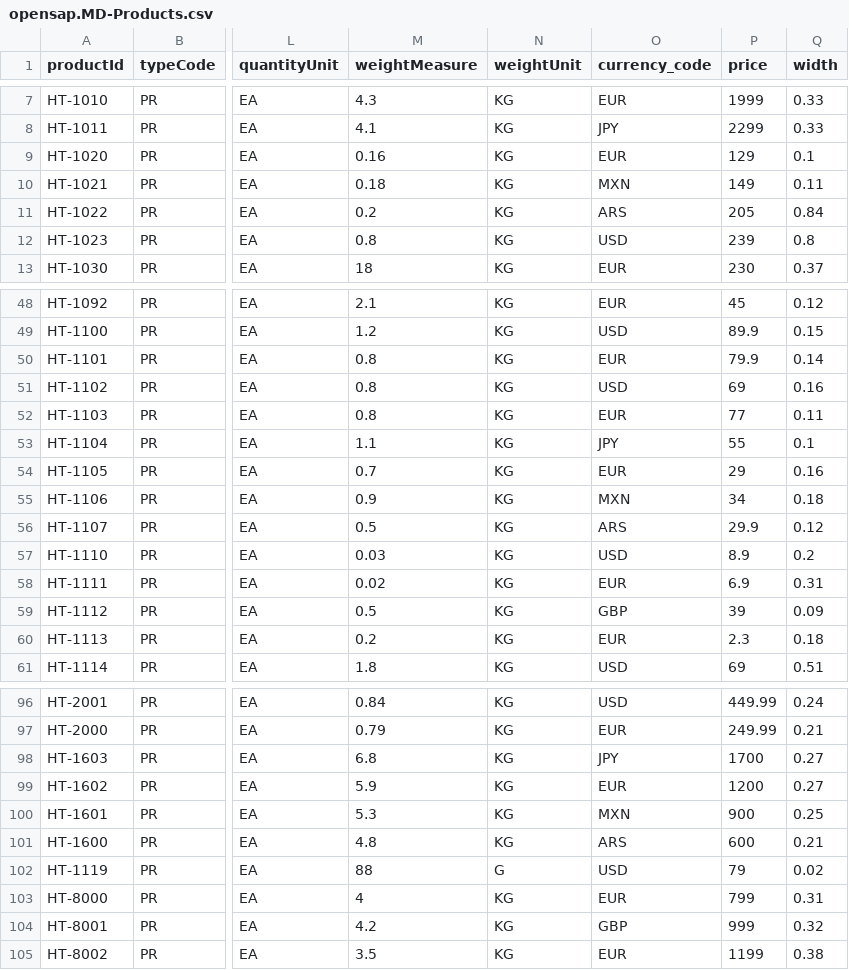
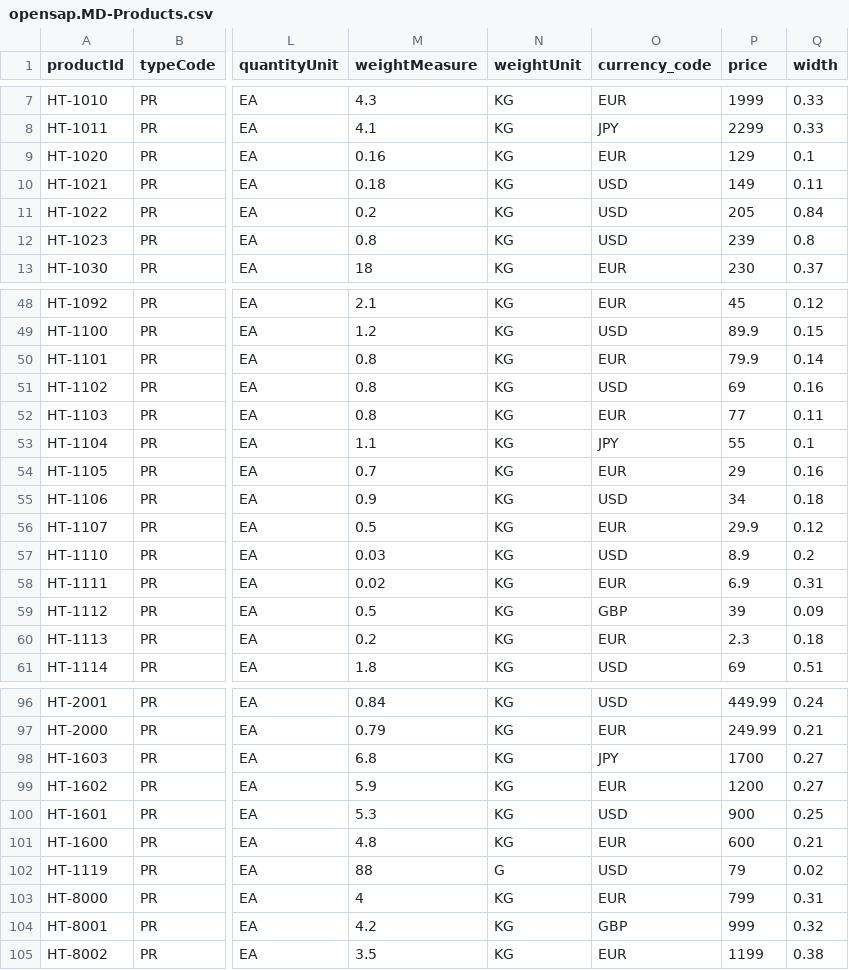
Before and after one commit to SAP-samples/hana-opensap-cloud-2020, a CSV file: db/csv/opensap.MD-Products.csv, drawn as a sheet; only a part is shown, gaps mark what is left out; the diff covers the shown part only; the diff names each change by its address in the sheet, - before the commit and + after, or states it on an @@ line.

```diff
--- a/db/csv/opensap.MD-Products.csv
+++ b/db/csv/opensap.MD-Products.csv
-O10 (currency_code): MXN
+O10 (currency_code): USD
-O11 (currency_code): ARS
+O11 (currency_code): USD
-O55 (currency_code): MXN
+O55 (currency_code): USD
-O56 (currency_code): ARS
+O56 (currency_code): EUR
-O100 (currency_code): MXN
+O100 (currency_code): USD
-O101 (currency_code): ARS
+O101 (currency_code): EUR
```
Also changed, not shown: 22 edited cells elsewhere in this file, db/csv/opensap.MD-BusinessPartners.csv, db/csv/sap.common-Currencies.csv, 17 other files.
